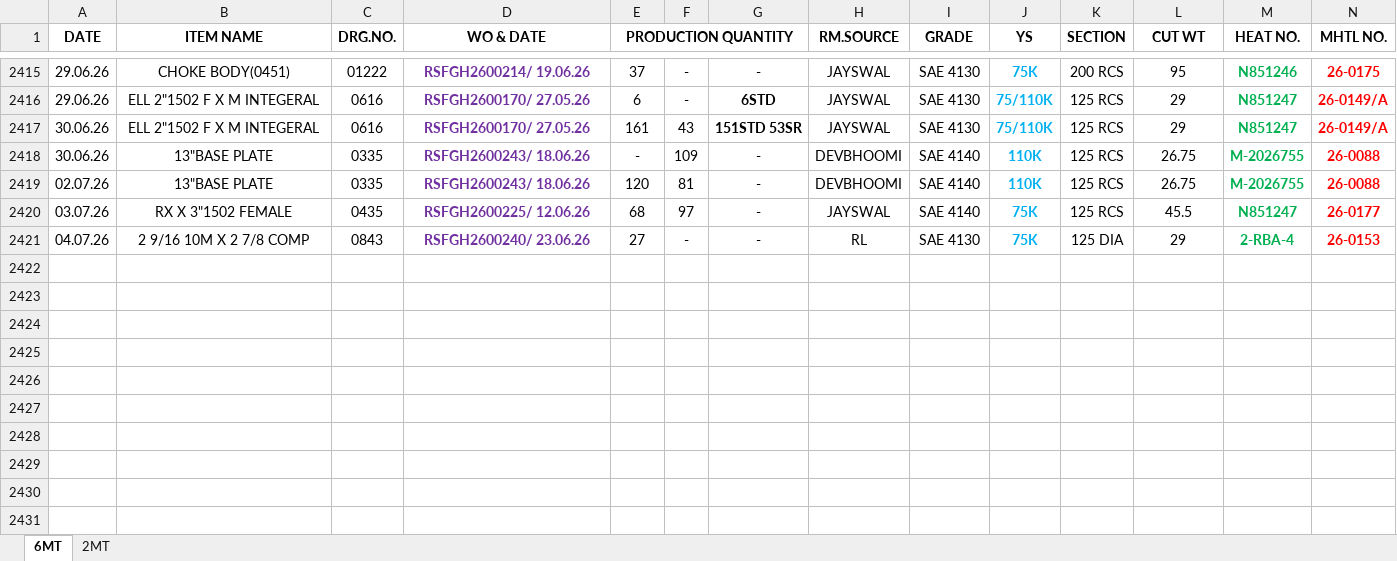
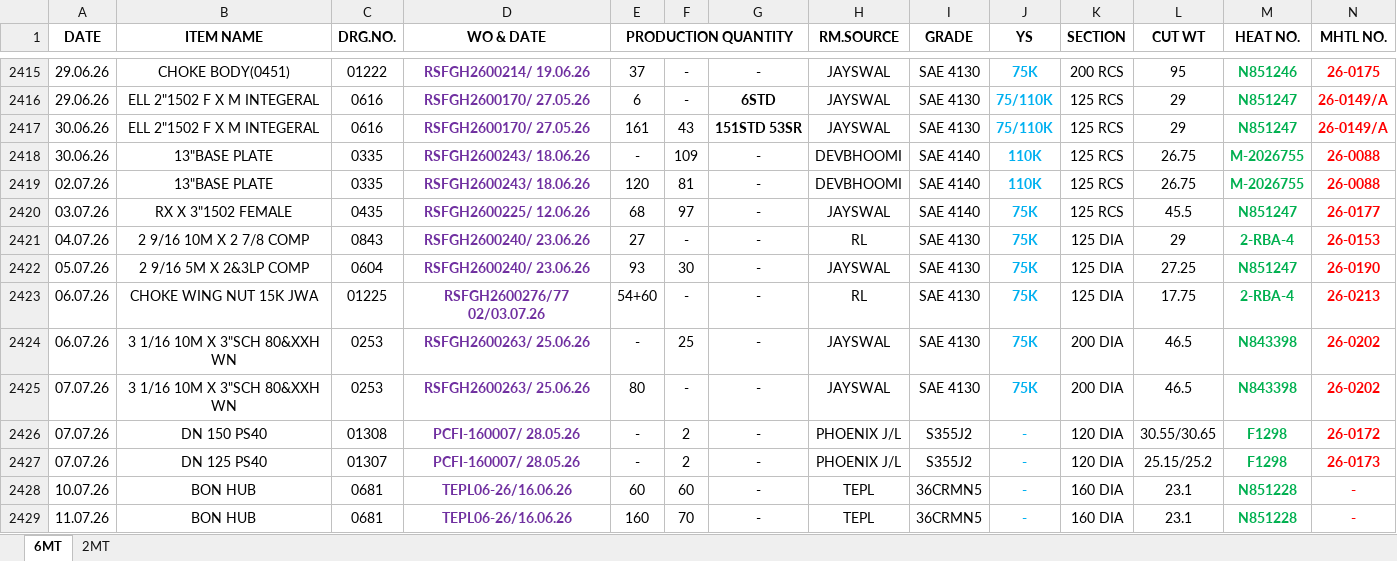
Before and after one commit to advaitdarshan/marsproduction, an Excel workbook: PRODUCTION REGISTERR.xlsx, sheet 6MT, drawn as a sheet; only a part is shown, gaps mark what is left out; values as stored, in another font and other column widths than the file's, no borders; the diff names each change by its address in the sheet, - before the commit and + after, or states it on an @@ line.

Commit message:
Daily Data Overwritten and Updated

```diff
--- a/PRODUCTION REGISTERR.xlsx (sheet 6MT)
+++ b/PRODUCTION REGISTERR.xlsx (sheet 6MT)
+row 2422: 05.07.26 | 2 9/16 5M X 2&3LP COMP | 0604 | RSFGH2600240/ 23.06.26 | 93 | 30 | - | JAYSWAL | SAE 4130 | 75K | 125 DIA | 27.25 | N851247 | 26-0190
+row 2423: 06.07.26 | CHOKE WING NUT 15K JWA | 01225 | RSFGH2600276/77 02/03.07.26 | 54+60 | - | - | RL | SAE 4130 | 75K | 125 DIA | 17.75 | 2-RBA-4 | 26-0213
+row 2424: 06.07.26 | 3 1/16 10M X 3"SCH 80&XXH WN | 0253 | RSFGH2600263/ 25.06.26 | - | 25 | - | JAYSWAL | SAE 4130 | 75K | 200 DIA | 46.5 | N843398 | 26-0202
+row 2425: 07.07.26 | 3 1/16 10M X 3"SCH 80&XXH WN | 0253 | RSFGH2600263/ 25.06.26 | 80 | - | - | JAYSWAL | SAE 4130 | 75K | 200 DIA | 46.5 | N843398 | 26-0202
+row 2426: 07.07.26 | DN 150 PS40 | 01308 | PCFI-160007/ 28.05.26 | - | 2 | - | PHOENIX J/L | S355J2 | - | 120 DIA | 30.55/30.65 | F1298 | 26-0172
+row 2427: 07.07.26 | DN 125 PS40 | 01307 | PCFI-160007/ 28.05.26 | - | 2 | - | PHOENIX J/L | S355J2 | - | 120 DIA | 25.15/25.2 | F1298 | 26-0173
+row 2428: 10.07.26 | BON HUB | 0681 | TEPL06-26/16.06.26 | 60 | 60 | - | TEPL | 36CRMN5 | - | 160 DIA | 23.1 | N851228 | -
+row 2429: 11.07.26 | BON HUB | 0681 | TEPL06-26/16.06.26 | 160 | 70 | - | TEPL | 36CRMN5 | - | 160 DIA | 23.1 | N851228 | -
```
Also changed, not shown: sheet 2MT.
